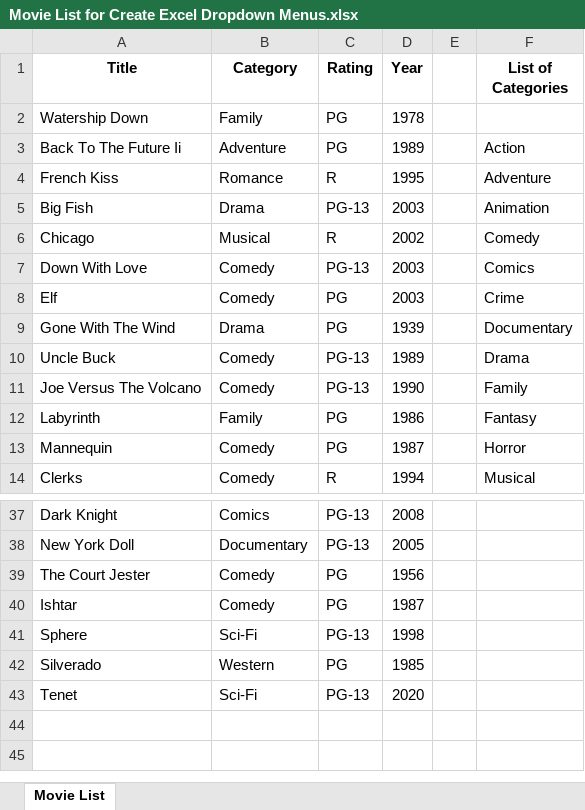
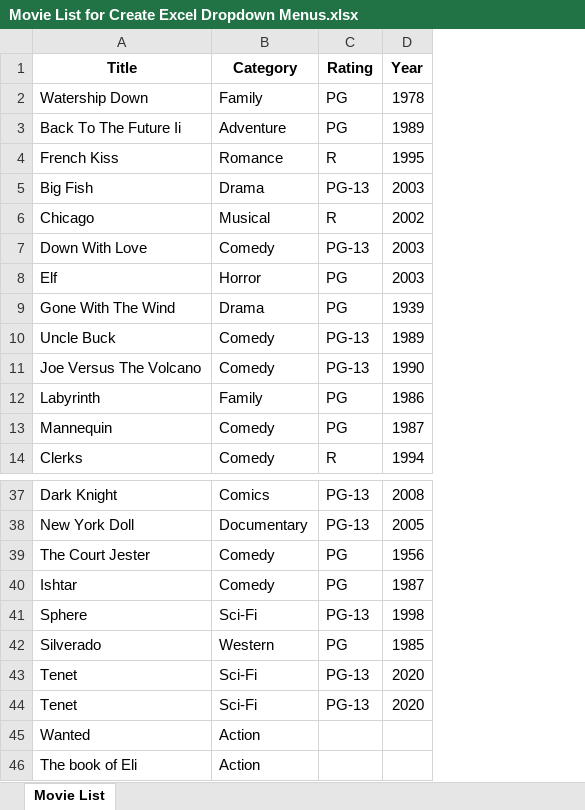
Before and after one commit to Asad945423/DC_DDS_02, an Excel workbook: Excel/12. Dependendent Dyanamic & Autoformatter for worksheets/Movie List for Create Excel Dropdown Menus.xlsx, sheet Movie List, drawn as a sheet; only a part is shown, gaps mark what is left out; values as stored, in another font and other column widths than the file's, no borders; removed rows and columns are numbered as before the commit, all else as after; the diff names each change by its address in the sheet, - before the commit and + after, or states it on an @@ line.

```diff
--- a/Excel/12. Dependendent Dyanamic & Autoformatter for worksheets/Movie List for Create Excel Dropdown Menus.xlsx (sheet Movie List)
+++ b/Excel/12. Dependendent Dyanamic & Autoformatter for worksheets/Movie List for Create Excel Dropdown Menus.xlsx (sheet Movie List)
-column E, empty
-column F (List of Categories), rows 3-14: Action | Adventure | Animation | Comedy | Comics | Crime | Documentary | Drama | Family | Fantasy | Horror | Musical
-B8 (Category): Comedy
+B8 (Category): Horror
+row 44: Tenet | Sci-Fi | PG-13 | 2020
+row 45: Wanted | Action
+row 46: The book of Eli | Action
```
Also changed, not shown: Excel/10. Pivot/Excel+Report+1+Data_Final.xlsx, Excel/11. Dynamic Dropdown LIst/dynamic_list.xlsx, 17 other files.
